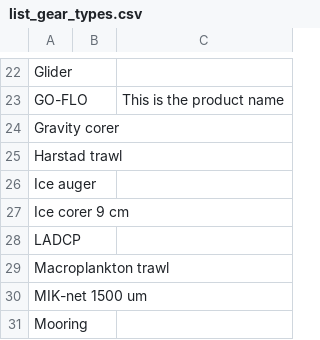
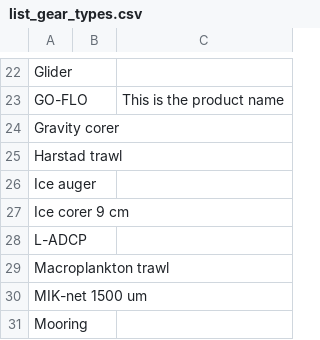
Before and after one commit to umeldt/darwinsheet, a CSV file: config/list_gear_types.csv, drawn as a sheet; only a part is shown, gaps mark what is left out.

Commit message:
fixed typo in gear list

```diff
--- a/config/list_gear_types.csv
+++ b/config/list_gear_types.csv
@@ -27,3 +27,3 @@ Ice auger,,
 Ice corer 9 cm,,
-LADCP,,
+L-ADCP,,
 Macroplankton trawl,,
```
